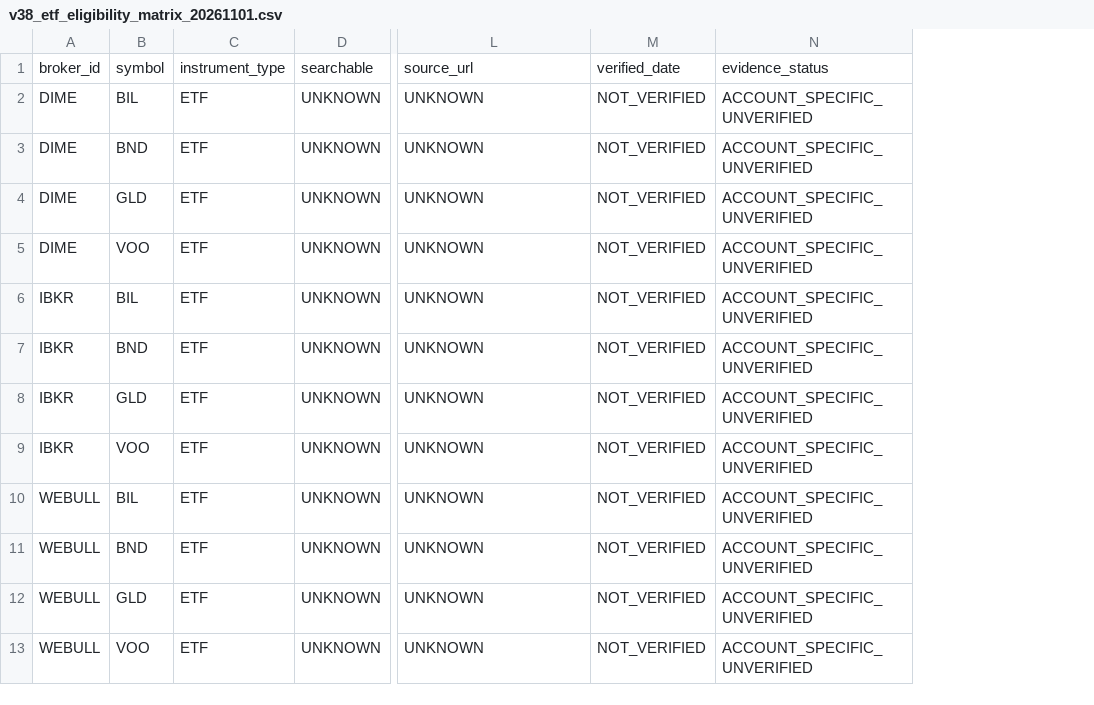
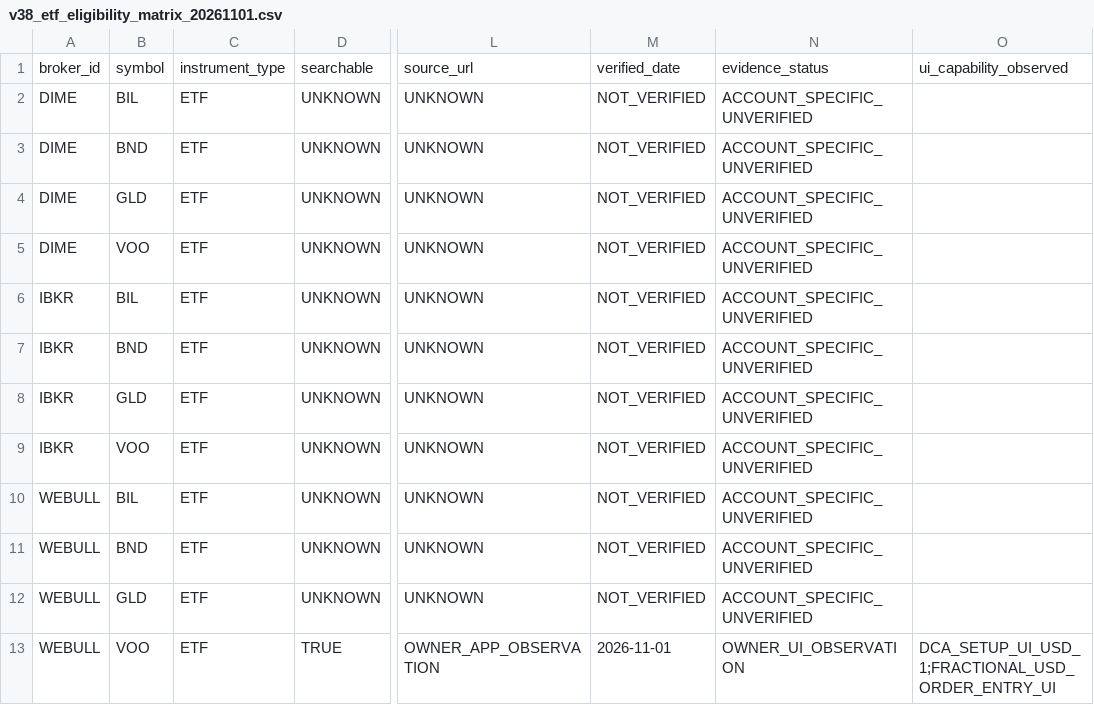
Before and after one commit to Ratthabhumi/Acash, a CSV file: docs/research/evidence/v38_etf_eligibility_matrix_20261101.csv, drawn as a sheet; only a part is shown, gaps mark what is left out; the diff names each change by its address in the sheet, - before the commit and + after, or states it on an @@ line.

```diff
--- a/docs/research/evidence/v38_etf_eligibility_matrix_20261101.csv
+++ b/docs/research/evidence/v38_etf_eligibility_matrix_20261101.csv
+column O, rows 1-13: ui_capability_observed |  |  |  |  |  |  |  |  |  |  |  | DCA_SETUP_UI_USD_1;FRACTIONAL_USD_ORDER_ENTRY_UI
-D13: UNKNOWN
+D13: TRUE
-L13: UNKNOWN
+L13: OWNER_APP_OBSERVATION
-M13: NOT_VERIFIED
+M13: 2026-11-01
-N13: ACCOUNT_SPECIFIC_UNVERIFIED
+N13: OWNER_UI_OBSERVATION
```
Also changed, not shown: 12 other files.
